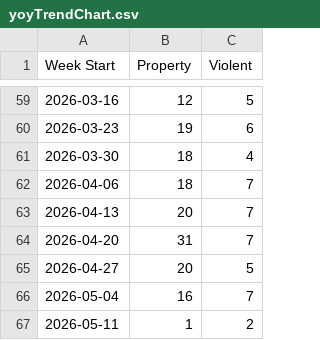
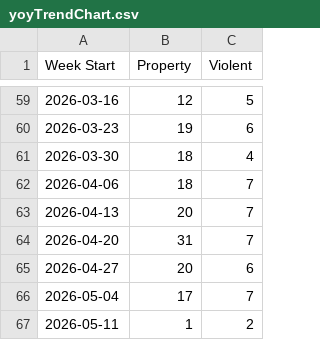
Before and after one commit to tomo-chien/usc-crime, a CSV file: data/yoyTrendChart.csv, drawn as a sheet; only a part is shown, gaps mark what is left out.

```diff
--- a/data/yoyTrendChart.csv
+++ b/data/yoyTrendChart.csv
@@ -64,4 +64,4 @@ Week Start,Property,Violent
 2026-04-20,31,7
-2026-04-27,20,5
-2026-05-04,16,7
+2026-04-27,20,6
+2026-05-04,17,7
 2026-05-11,1,2
```
Also changed, not shown: 3 other files.
